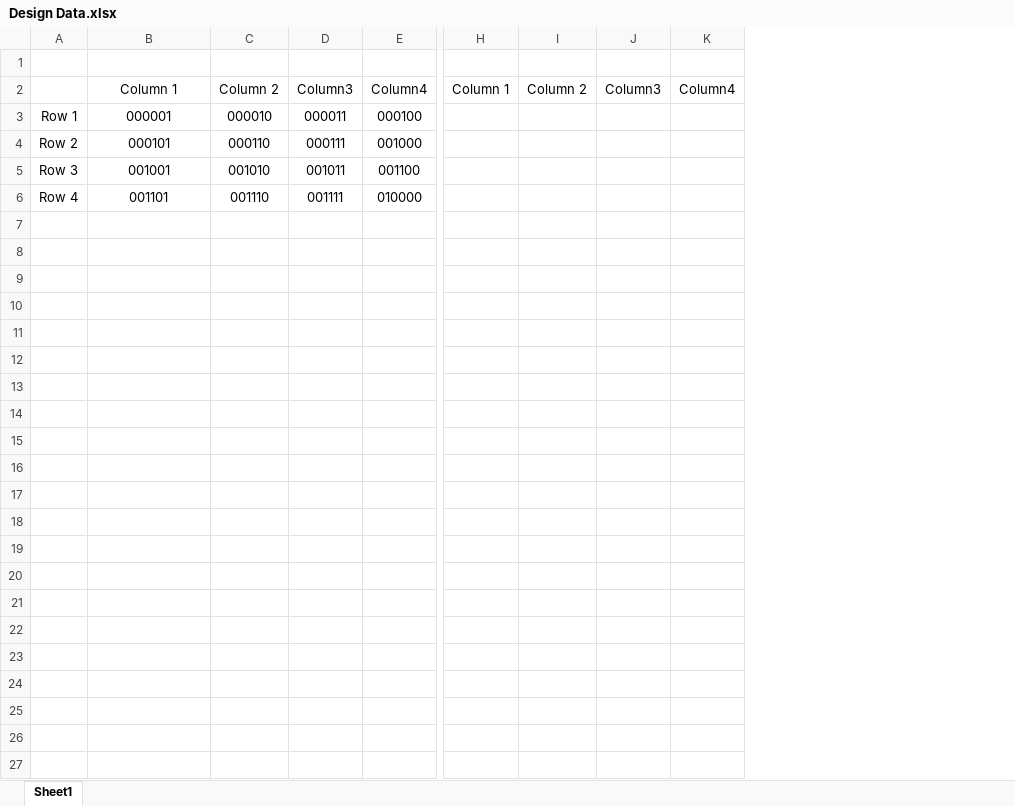
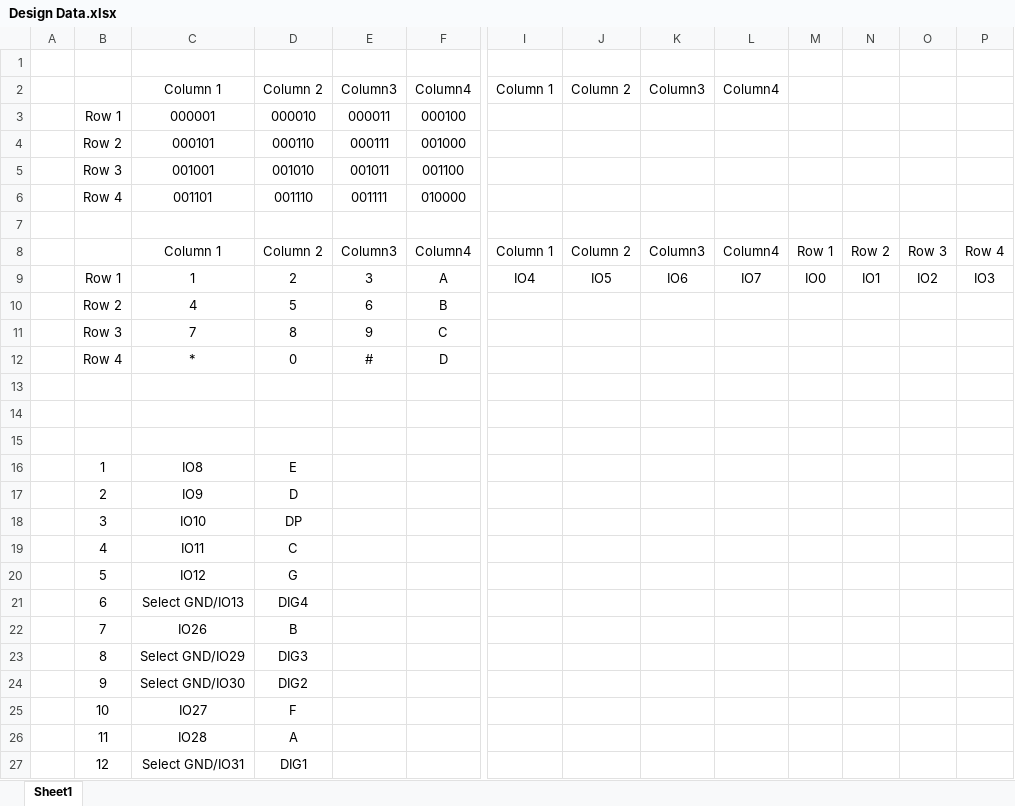
Before and after one commit to kbielby09/EE365_security_system_final_project, an Excel workbook: Design Data.xlsx, sheet Sheet1, drawn as a sheet; only a part is shown, gaps mark what is left out; values as stored, in another font and other column widths than the file's, no borders; rows hold the shown columns only; the diff names each change by its address in the sheet, - before the commit and + after, or states it on an @@ line.

```diff
--- a/Design Data.xlsx (sheet Sheet1)
+++ b/Design Data.xlsx (sheet Sheet1)
+column A, empty
+column M, empty
+column N, empty
+column O, empty
+column P, empty
+row 7: (empty)
+row 8:  |  | Column 1 | Column 2 | Column3 | Column4 | Column 1 | Column 2 | Column3 | Column4 | Row 1 | Row 2 | Row 3 | Row 4
+row 9:  | Row 1 | 1 | 2 | 3 | A | IO4 | IO5 | IO6 | IO7 | IO0 | IO1 | IO2 | IO3
+row 10:  | Row 2 | 4 | 5 | 6 | B
+row 11:  | Row 3 | 7 | 8 | 9 | C
+row 12:  | Row 4 | * | 0 | # | D
+row 13: (empty)
+row 14: (empty)
+row 15: (empty)
+row 16:  | 1 | IO8 | E
+row 17:  | 2 | IO9 | D
+row 18:  | 3 | IO10 | DP
+row 19:  | 4 | IO11 | C
+row 20:  | 5 | IO12 | G
+row 21:  | 6 | Select GND/IO13 | DIG4
+row 22:  | 7 | IO26 | B
+row 23:  | 8 | Select GND/IO29 | DIG3
+row 24:  | 9 | Select GND/IO30 | DIG2
+row 25:  | 10 | IO27 | F
+row 26:  | 11 | IO28 | A
+row 27:  | 12 | Select GND/IO31 | DIG1
```
Also changed, not shown: 2 other files.
